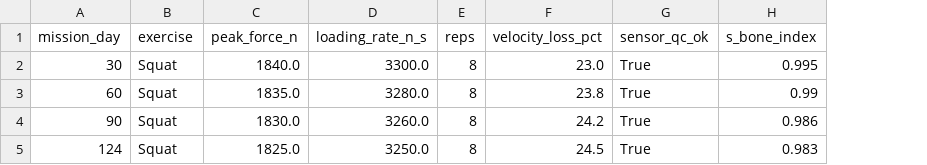
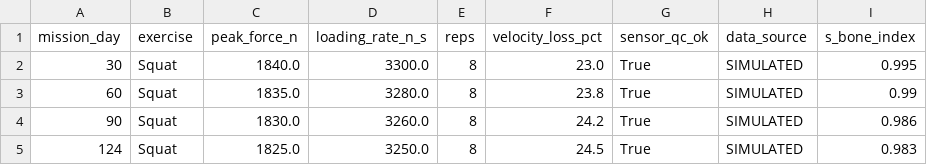
Before and after one commit to louis71803/ZOSMA, a CSV file: data/musculoskeletal/e4d_sets.csv, drawn as a sheet; the diff names each change by its address in the sheet, - before the commit and + after, or states it on an @@ line.

Commit message:
feat:musculoskeletal

```diff
--- a/data/musculoskeletal/e4d_sets.csv
+++ b/data/musculoskeletal/e4d_sets.csv
+column H (data_source), rows 2-5: all SIMULATED
```
Also changed, not shown: data/musculoskeletal/measurements_long.csv, 2 other files.
